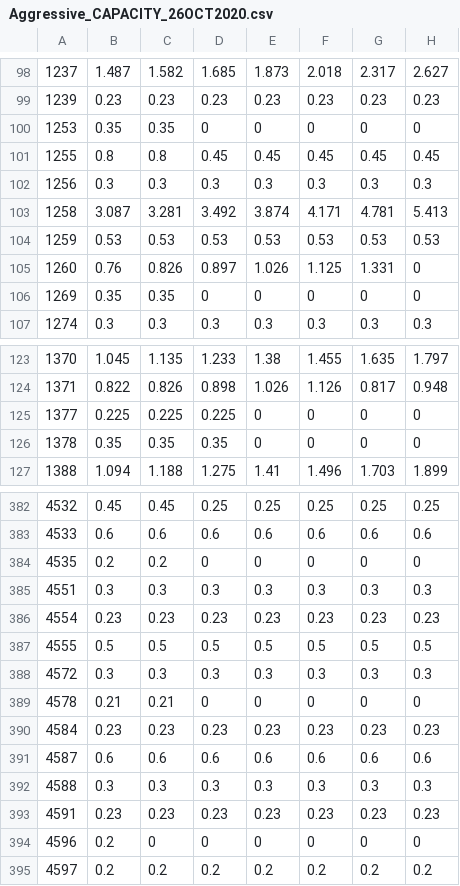
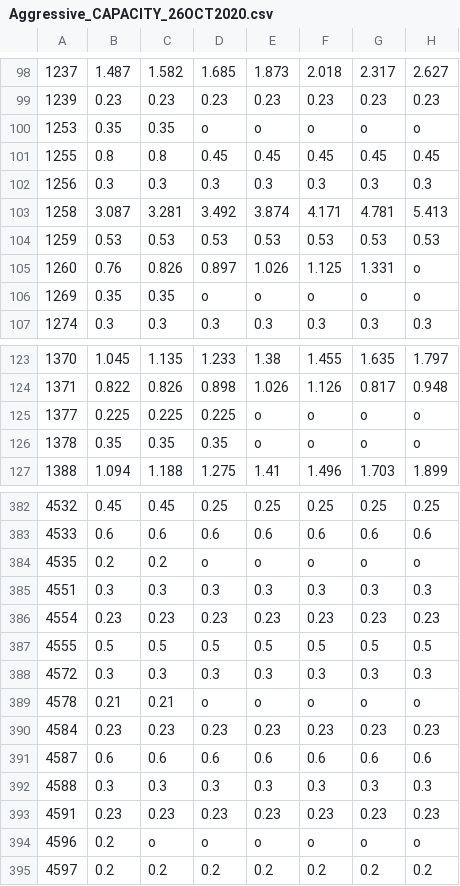
Before and after one commit to ryanbmarx/orbitas-indonesia-projection, a CSV file: public/data/Aggressive_CAPACITY_26OCT2020.csv, drawn as a sheet; only a part is shown, gaps mark what is left out; the diff covers the shown part only; the diff names each change by its address in the sheet, - before the commit and + after, or states it on an @@ line.

```diff
--- a/public/data/Aggressive_CAPACITY_26OCT2020.csv
+++ b/public/data/Aggressive_CAPACITY_26OCT2020.csv
-D100: 0
+D100: o
-E100: 0
+E100: o
-F100: 0
+F100: o
-G100: 0
+G100: o
-H100: 0
+H100: o
-H105:H106: 0
+H105:H106: o
-D106: 0
+D106: o
-E106: 0
+E106: o
-F106: 0
+F106: o
-G106: 0
+G106: o
-E125:E126: 0
+E125:E126: o
-F125:F126: 0
+F125:F126: o
-G125:G126: 0
+G125:G126: o
-H125:H126: 0
+H125:H126: o
-D384: 0
+D384: o
-E384: 0
+E384: o
-F384: 0
+F384: o
-G384: 0
+G384: o
-H384: 0
+H384: o
-D389: 0
+D389: o
-E389: 0
+E389: o
-F389: 0
+F389: o
-G389: 0
+G389: o
-H389: 0
+H389: o
-C394: 0
+C394: o
-D394: 0
+D394: o
-E394: 0
+E394: o
-F394: 0
+F394: o
-G394: 0
+G394: o
-H394: 0
+H394: o
```
Also changed, not shown: 92 edited cells elsewhere in this file, public/data/BAU_CAPACITY_26OCT2020.csv, public/data/ModestA_CAPACITY_26OCT2020.csv, 15 other files.
